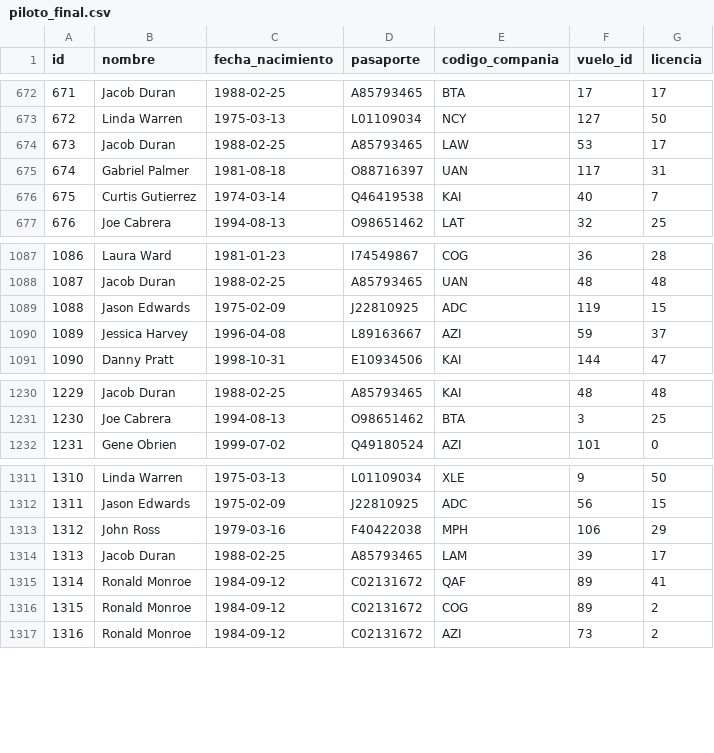
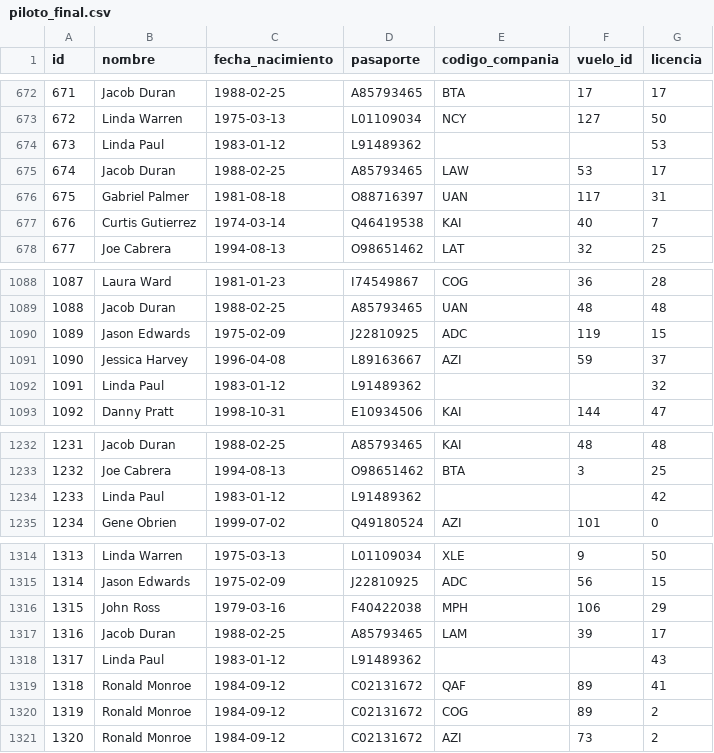
Before and after one commit to BMagasich/Proyecto_IIC2413, a CSV file: Archivos/E2/piloto_final.csv, drawn as a sheet; only a part is shown, gaps mark what is left out; addresses are those after the commit; the diff names each change by its address in the sheet, - before the commit and + after, or states it on an @@ line.

```diff
--- a/Archivos/E2/piloto_final.csv
+++ b/Archivos/E2/piloto_final.csv
+row 674: 673 | Linda Paul | 1983-01-12 | L91489362 |  |  | 53
@@ column A (id) renumbered from row 675 down @@
+row 1092: 1091 | Linda Paul | 1983-01-12 | L91489362 |  |  | 32
+row 1234: 1233 | Linda Paul | 1983-01-12 | L91489362 |  |  | 42
+row 1318: 1317 | Linda Paul | 1983-01-12 | L91489362 |  |  | 43
```
Also changed, not shown: Archivos/E2/copiloto_final.csv, Archivos/E2/trabajador_final.csv.
